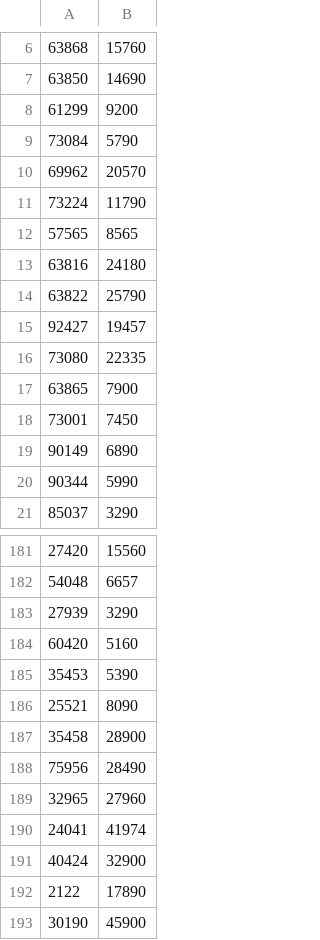
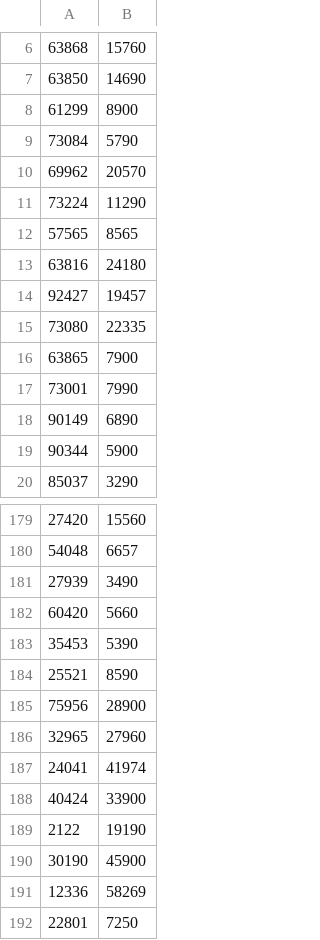
Before and after one commit to sushchikh/competitor_prices, a CSV file: xlsx/makita_prices.csv, drawn as a sheet; only a part is shown, gaps mark what is left out; the shorter side is filled out with more unchanged rows; the diff covers the shown part only.

```diff
--- a/xlsx/makita_prices.csv
+++ b/xlsx/makita_prices.csv
@@ -7,9 +7,8 @@
 63850;14690
-61299;9200
+61299;8900
 73084;5790
 69962;20570
-73224;11790
+73224;11290
 57565;8565
 63816;24180
-63822;25790
 92427;19457
@@ -17,5 +16,5 @@
 63865;7900
-73001;7450
+73001;7990
 90149;6890
-90344;5990
+90344;5900
 85037;3290
@@ -182,12 +180,11 @@
 54048;6657
-27939;3290
-60420;5160
+27939;3490
+60420;5660
 35453;5390
-25521;8090
-35458;28900
-75956;28490
+25521;8590
+75956;28900
 32965;27960
 24041;41974
-40424;32900
-2122;17890
+40424;33900
+2122;19190
 30190;45900
```
Also changed, not shown: 3 removed rows and 16 edited cells elsewhere in this file, xlsx/instrument_prices.csv, 1 other file.
